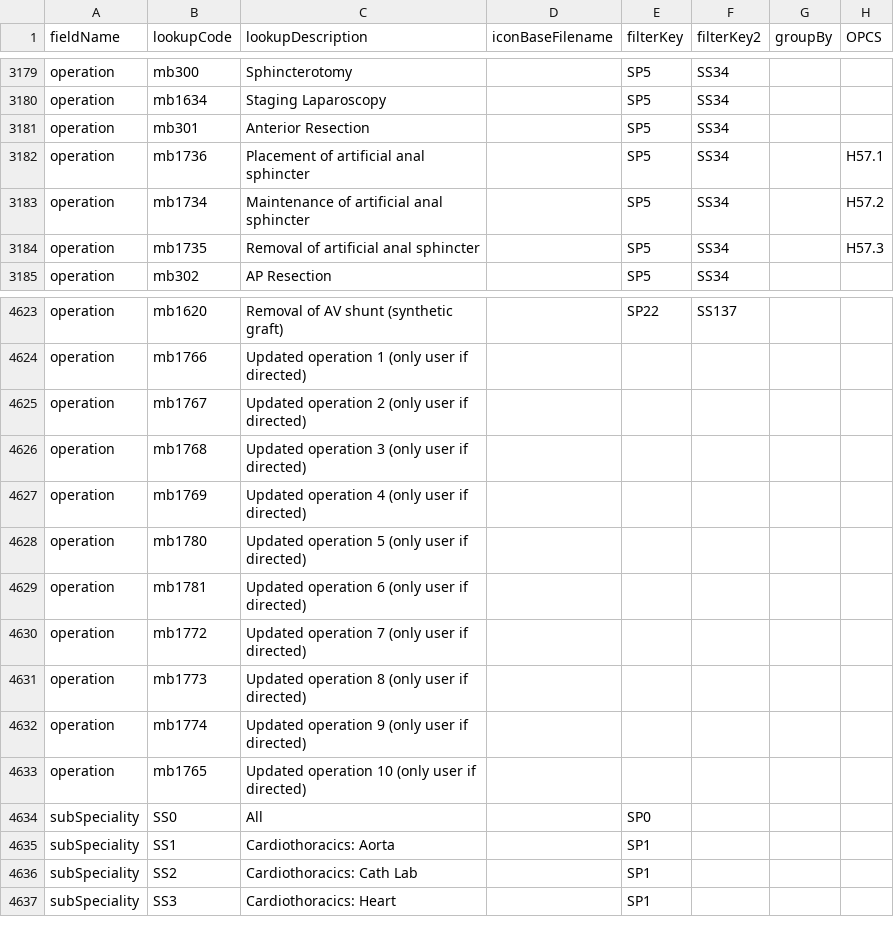
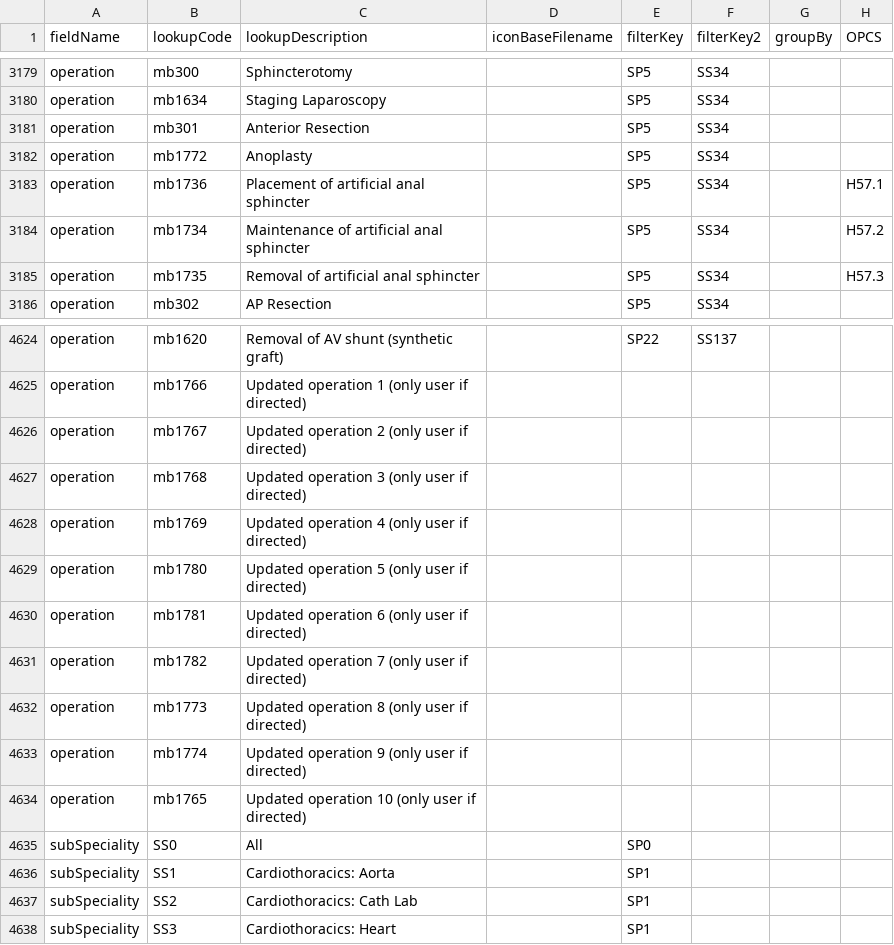
Before and after one commit to homepark/lkups, a CSV file: mbylkup.csv, drawn as a sheet; only a part is shown, gaps mark what is left out.

Commit message:
Update mbylkup.csv
added anoplasty

```diff
--- a/mbylkup.csv
+++ b/mbylkup.csv
@@ -3181,2 +3181,3 @@ operation,mb1634,Staging Laparoscopy,,SP5,SS34,,,
 operation,mb301,Anterior Resection,,SP5,SS34,,,
+operation,mb1772,Anoplasty,,SP5,SS34,,,
 operation,mb1736,Placement of artificial anal sphincter,,SP5,SS34,,H57.1,
@@ -4629,3 +4630,3 @@ operation,mb1780,Updated operation 5 (only user if directed),,,,,,
 operation,mb1781,Updated operation 6 (only user if directed),,,,,,
-operation,mb1772,Updated operation 7 (only user if directed),,,,,,
+operation,mb1782,Updated operation 7 (only user if directed),,,,,,
 operation,mb1773,Updated operation 8 (only user if directed),,,,,,
```
